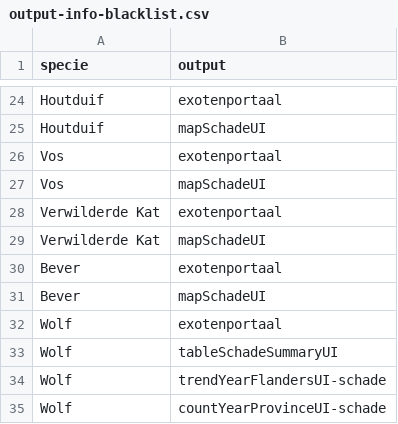
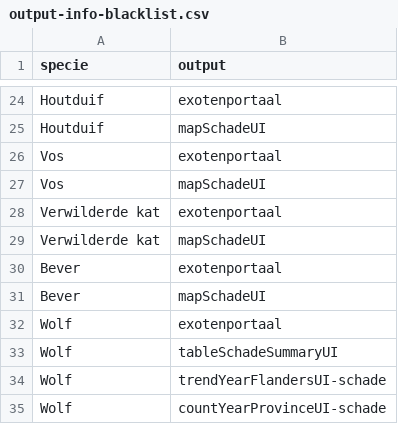
Before and after one commit to inbo/reporting-rshiny-grofwildjacht, a CSV file: reporting-grofwild/inst/extdata/output-info-blacklist.csv, drawn as a sheet; only a part is shown, gaps mark what is left out.

Commit message:
Fix capitalization for 'Verwilderde kat' entries
Corrected capitalization of 'Kat' to 'kat' in blacklist.

```diff
--- a/reporting-grofwild/inst/extdata/output-info-blacklist.csv
+++ b/reporting-grofwild/inst/extdata/output-info-blacklist.csv
@@ -27,4 +27,4 @@ Vos,exotenportaal
 Vos,mapSchadeUI
-Verwilderde Kat,exotenportaal
-Verwilderde Kat,mapSchadeUI
+Verwilderde kat,exotenportaal
+Verwilderde kat,mapSchadeUI
 Bever,exotenportaal
```
